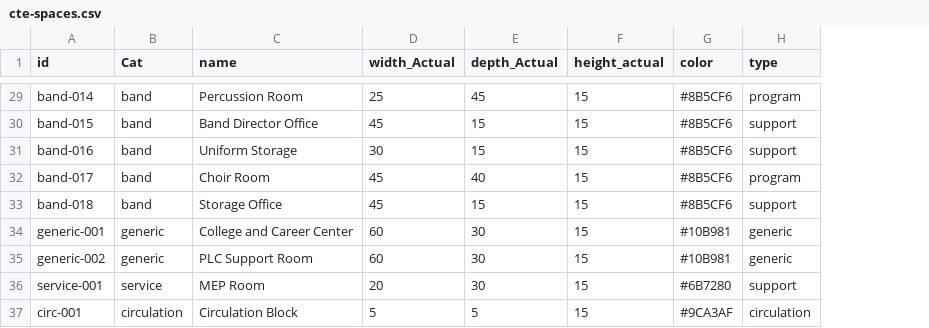
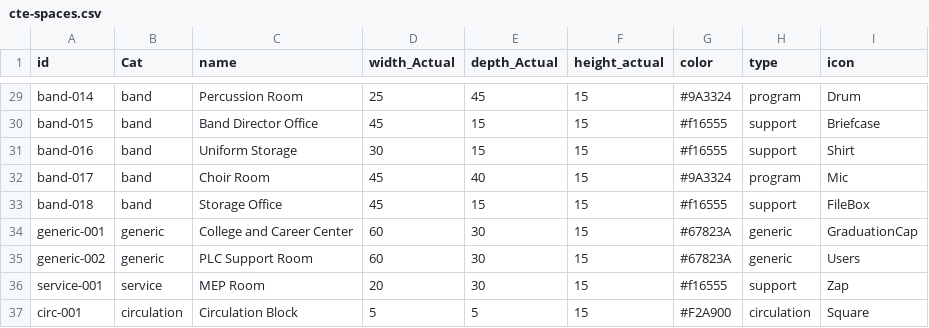
Before and after one commit to Pfluglex/ProjectPhoenix, a CSV file: data/cte-spaces.csv, drawn as a sheet; only a part is shown, gaps mark what is left out; the diff covers the shown part only; the diff names each change by its address in the sheet, - before the commit and + after, or states it on an @@ line.

```diff
--- a/data/cte-spaces.csv
+++ b/data/cte-spaces.csv
+column I (icon), rows 29-37: Drum | Briefcase | Shirt | Mic | FileBox | GraduationCap | Users | Zap | Square
-G29 (color): #8B5CF6
+G29 (color): #9A3324
-G30:G31 (color): #8B5CF6
+G30:G31 (color): #f16555
-G32 (color): #8B5CF6
+G32 (color): #9A3324
-G33 (color): #8B5CF6
+G33 (color): #f16555
-G34:G35 (color): #10B981
+G34:G35 (color): #67823A
-G36 (color): #6B7280
+G36 (color): #f16555
-G37 (color): #9CA3AF
+G37 (color): #F2A900
```
Also changed, not shown: 27 edited cells elsewhere in this file, 7 other files.
